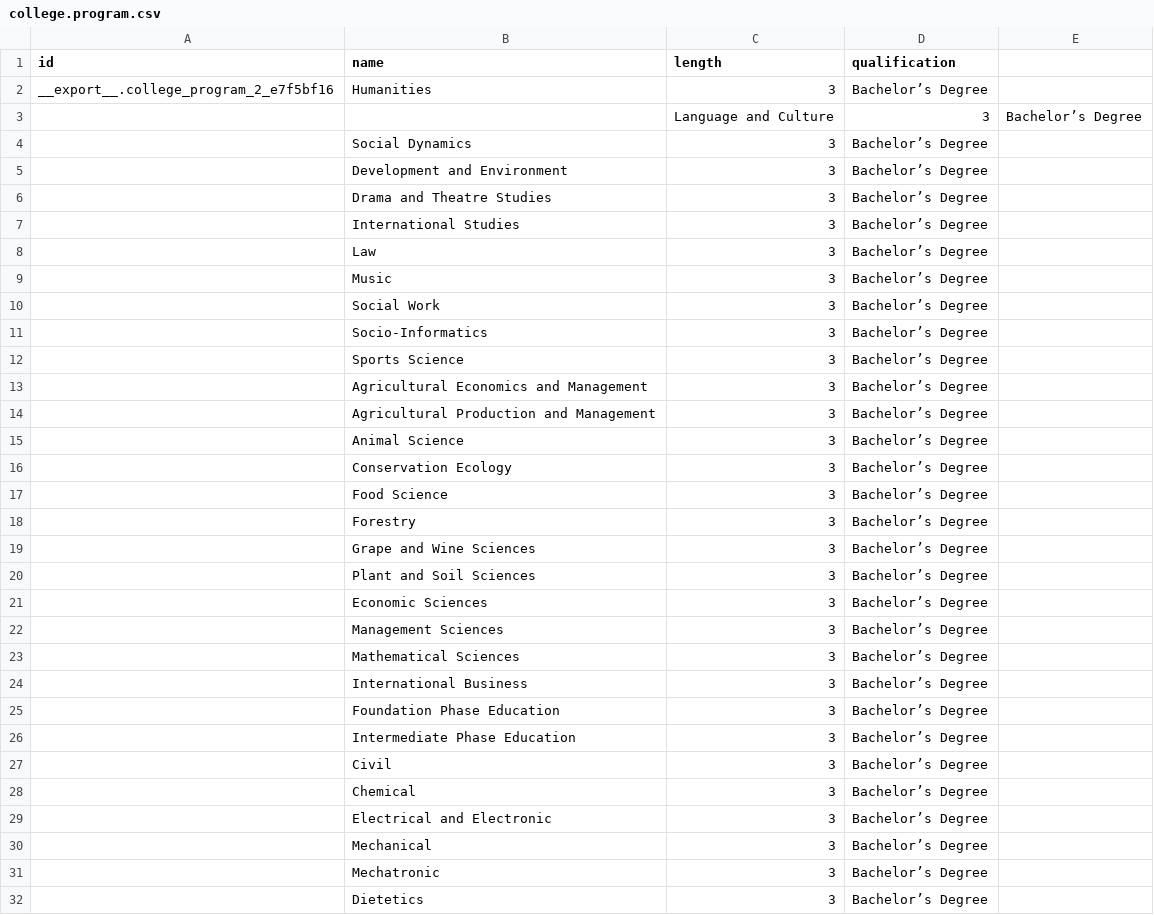
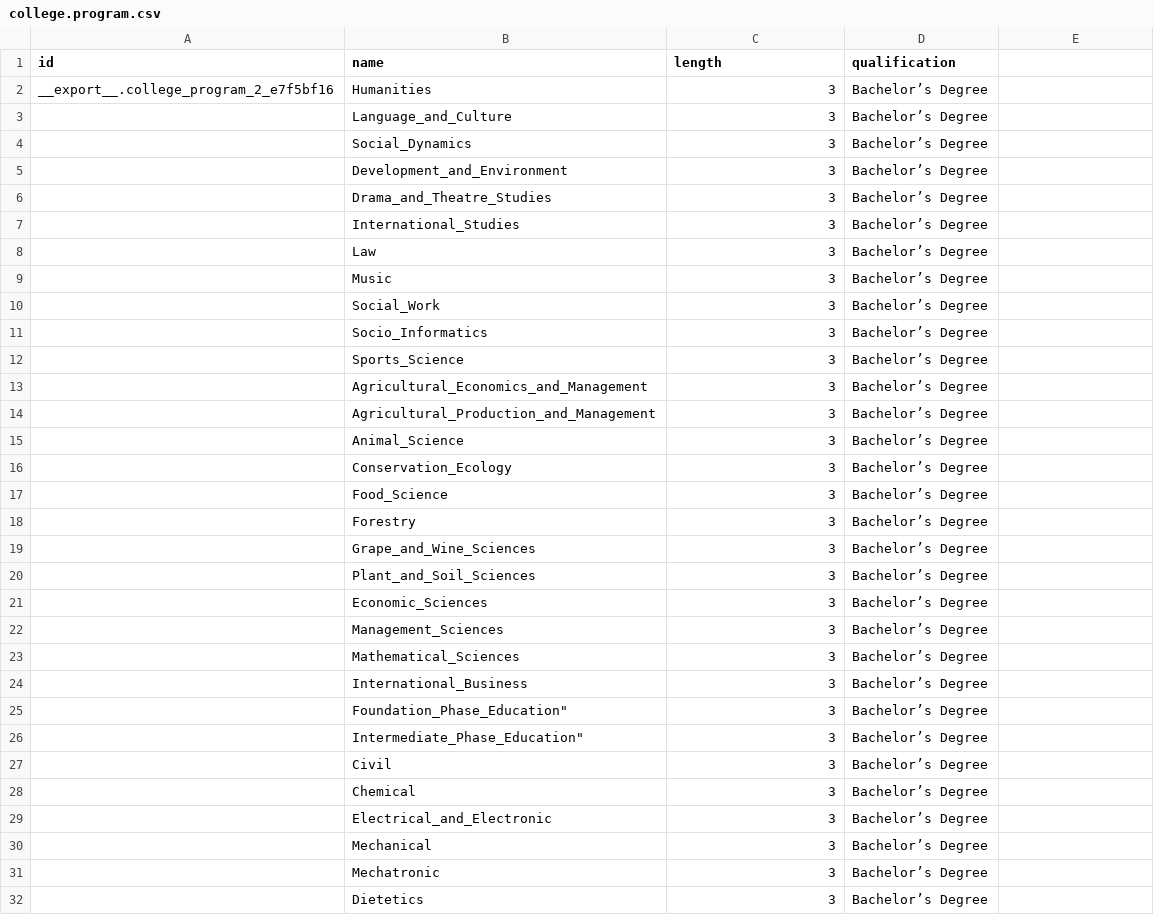
Before and after one commit to 8ennie/Odoo_Winlands_College, a CSV file: winelands_college_base_module/data/college.program.csv, drawn as a sheet; only a part is shown; the diff covers the shown part only.

```diff
--- a/winelands_college_base_module/data/college.program.csv
+++ b/winelands_college_base_module/data/college.program.csv
@@ -2,6 +2,6 @@
 "__export__.college_program_2_e7f5bf16","Humanities","3","Bachelor’s Degree"
-"", "","Language and Culture","3","Bachelor’s Degree"
-"", "Social Dynamics","3","Bachelor’s Degree"
-"", "Development and Environment","3","Bachelor’s Degree"
-"", "Drama and Theatre Studies","3","Bachelor’s Degree"
-"", "International Studies","3","Bachelor’s Degree"
+"",Language_and_Culture,"3","Bachelor’s Degree"
+"",Social_Dynamics,"3","Bachelor’s Degree"
+"",Development_and_Environment,"3","Bachelor’s Degree"
+"",Drama_and_Theatre_Studies,"3","Bachelor’s Degree"
+"",International_Studies,"3","Bachelor’s Degree"
@@ -10,8 +10,8 @@
-"", "Social Work","3","Bachelor’s Degree"
-"", "Socio-Informatics","3","Bachelor’s Degree"
-"", "Sports Science","3","Bachelor’s Degree"
-"", "Agricultural Economics and Management","3","Bachelor’s Degree"
-"", "Agricultural Production and Management","3","Bachelor’s Degree"
-"", "Animal Science","3","Bachelor’s Degree"
-"", "Conservation Ecology","3","Bachelor’s Degree"
-"", "Food Science","3","Bachelor’s Degree"
+"",Social_Work,"3","Bachelor’s Degree"
+"",Socio_Informatics,"3","Bachelor’s Degree"
+"",Sports_Science,"3","Bachelor’s Degree"
+"",Agricultural_Economics_and_Management,"3","Bachelor’s Degree"
+"",Agricultural_Production_and_Management,"3","Bachelor’s Degree"
+"",Animal_Science,"3","Bachelor’s Degree"
+"",Conservation_Ecology,"3","Bachelor’s Degree"
+"",Food_Science,"3","Bachelor’s Degree"
@@ -19,8 +19,8 @@
-"", "Grape and Wine Sciences","3","Bachelor’s Degree"
-"", "Plant and Soil Sciences","3","Bachelor’s Degree"
-"", "Economic Sciences","3","Bachelor’s Degree"
-"", "Management Sciences","3","Bachelor’s Degree"
-"", "Mathematical Sciences","3","Bachelor’s Degree"
-"", "International Business","3","Bachelor’s Degree"
-"", "Foundation Phase Education","3","Bachelor’s Degree"
-"", "Intermediate Phase Education","3","Bachelor’s Degree"
+"",Grape_and_Wine_Sciences,"3","Bachelor’s Degree"
+"",Plant_and_Soil_Sciences,"3","Bachelor’s Degree"
+"",Economic_Sciences,"3","Bachelor’s Degree"
+"",Management_Sciences,"3","Bachelor’s Degree"
+"",Mathematical_Sciences,"3","Bachelor’s Degree"
+"",International_Business,"3","Bachelor’s Degree"
+"",Foundation_Phase_Education","3","Bachelor’s Degree"
+"",Intermediate_Phase_Education","3","Bachelor’s Degree"
@@ -29 +29 @@
-"", "Electrical and Electronic","3","Bachelor’s Degree"
+"",Electrical_and_Electronic,"3","Bachelor’s Degree"
```
Also changed, not shown: 7 edited cells elsewhere in this file, winelands_college_base_module/data/college.module.csv, 1 other file.
